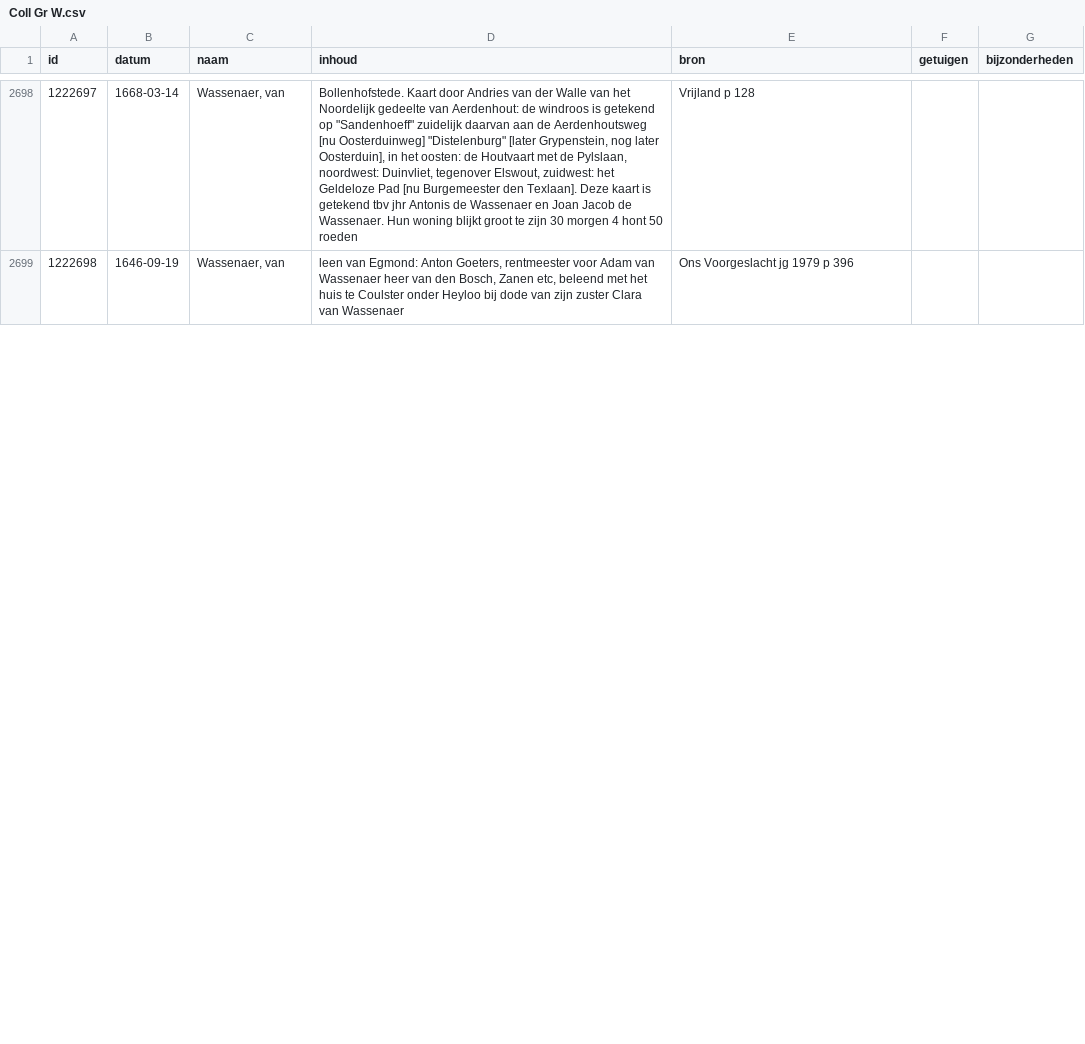
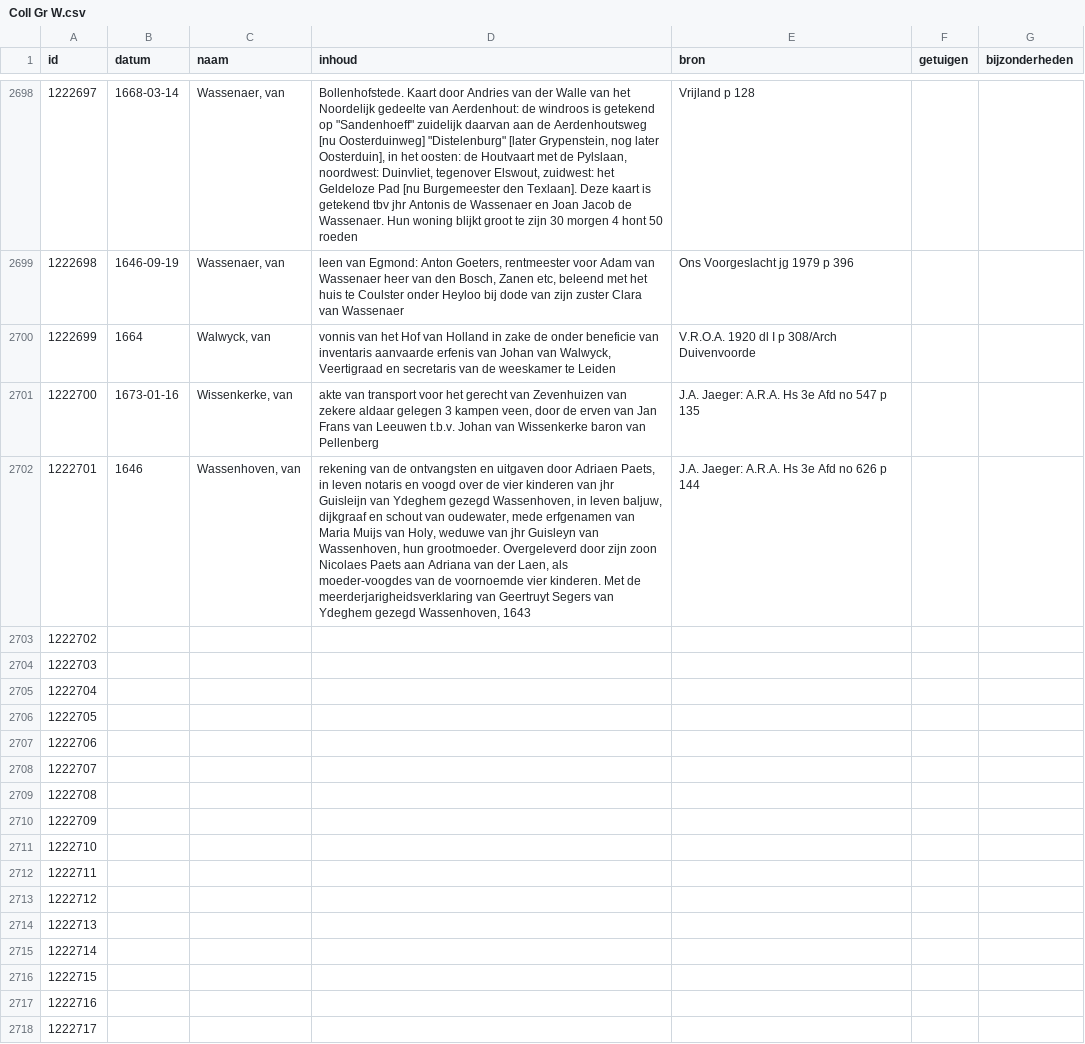
Before and after one commit to collectiegroesbeek/collectiegroesbeek-data, a CSV file: Coll Gr W.csv, drawn as a sheet; only a part is shown, gaps mark what is left out; the diff covers the shown part only; the diff names each change by its address in the sheet, - before the commit and + after, or states it on an @@ line.

```diff
--- a/Coll Gr W.csv
+++ b/Coll Gr W.csv
+row 2700: 1222699 | 1664 | Walwyck, van | vonnis van het Hof van Holland in zake de onder beneficie van inventaris aanvaarde erfenis van Johan van Walwyck, Veertigraad en secretaris van de weeskamer te Leiden | V.R.O.A. 1920 dl I p 308/Arch Duivenvoorde
+row 2701: 1222700 | 1673-01-16 | Wissenkerke, van | akte van transport voor het gerecht van Zevenhuizen van zekere aldaar gelegen 3 kampen veen, door de erven van Jan Frans van Leeuwen t.b.v. Johan van Wissenkerke baron van Pellenberg | J.A. Jaeger: A.R.A. Hs 3e Afd no 547 p 135
+row 2702: 1222701 | 1646 | Wassenhoven, van | rekening van de ontvangsten en uitgaven door Adriaen Paets, in leven notaris en voogd over de vier kinderen van jhr Guisleijn van Ydeghem gezegd Wassenhoven, in leven baljuw, dijkgraaf en schout van oudewater, mede erfgenamen van Maria Muijs van Holy, weduwe van jhr Guisleyn van Wassenhoven, hun grootmoeder. Overgeleverd door zijn zoon Nicolaes Paets aan Adriana van der Laen, als moeder-voogdes van de voornoemde vier kinderen. Met de meerderjarigheidsverklaring van Geertruyt Segers van Ydeghem gezegd Wassenhoven, 1643 | J.A. Jaeger: A.R.A. Hs 3e Afd no 626 p 144
+row 2703: 1222702
+row 2704: 1222703
+row 2705: 1222704
+row 2706: 1222705
+row 2707: 1222706
+row 2708: 1222707
+row 2709: 1222708
+row 2710: 1222709
+row 2711: 1222710
+row 2712: 1222711
+row 2713: 1222712
+row 2714: 1222713
+row 2715: 1222714
+row 2716: 1222715
+row 2717: 1222716
+row 2718: 1222717
```
Also changed, not shown: 14 added rows, 5 edited cells and row numbers in column A elsewhere in this file, Coll Gr 7 Bloemendaal transportregister.csv, Coll Gr M.csv, 17 other files.
